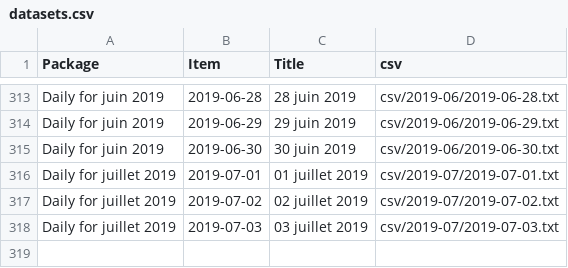
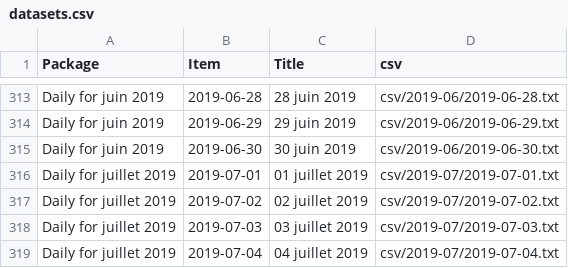
Before and after one commit to jsreynaud/jsreynaud.github.io, a CSV file: datasets.csv, drawn as a sheet; only a part is shown, gaps mark what is left out; the diff names each change by its address in the sheet, - before the commit and + after, or states it on an @@ line.

Commit message:
Autocommit stats jeudi 4 juillet 2019, 16:17:21 (UTC+0000)

```diff
--- a/datasets.csv
+++ b/datasets.csv
+row 319: Daily for juillet 2019 | 2019-07-04 | 04 juillet 2019 | csv/2019-07/2019-07-04.txt
```
Also changed, not shown: 4 other files.
